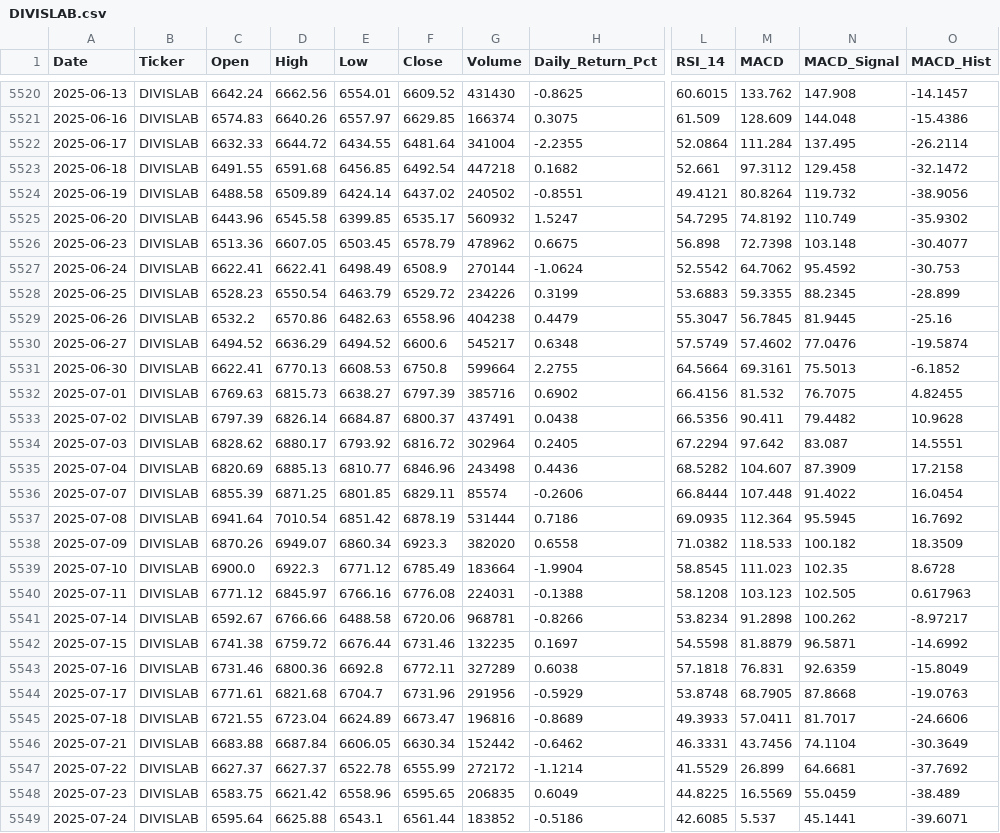
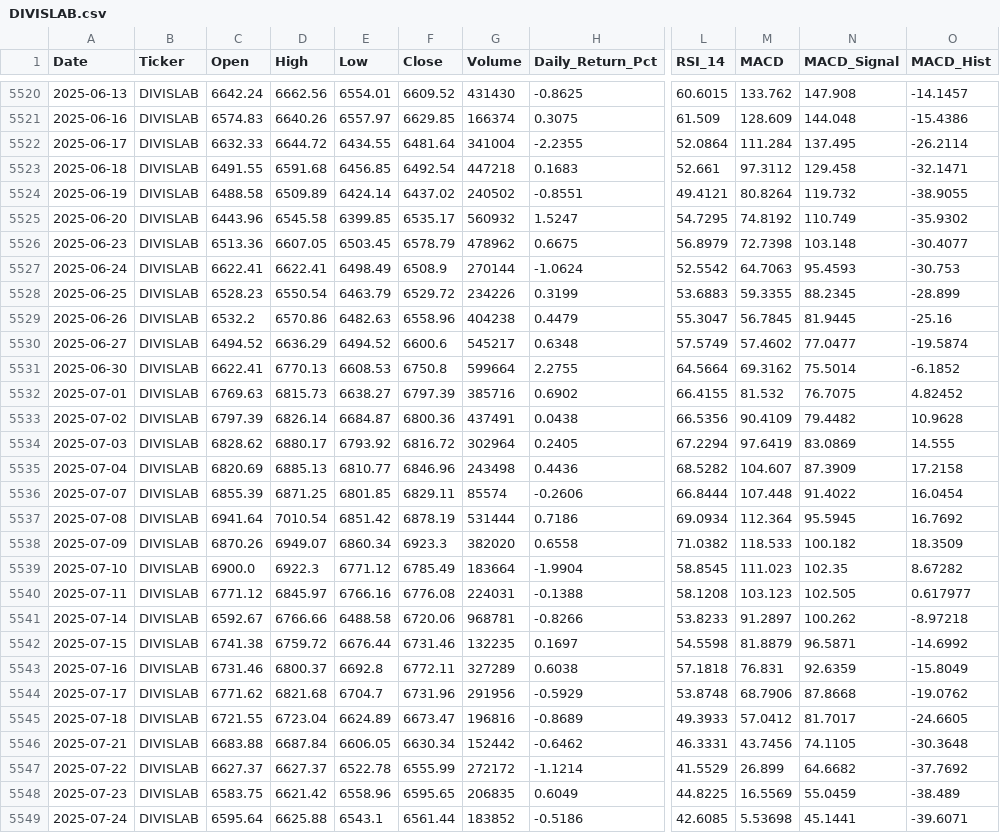
Before and after one commit to wimpypython/nifty-stock-intelligence, a CSV file: data/historical/DIVISLAB.csv, drawn as a sheet; only a part is shown, gaps mark what is left out; the diff covers the shown part only; the diff names each change by its address in the sheet, - before the commit and + after, or states it on an @@ line.

```diff
--- a/data/historical/DIVISLAB.csv
+++ b/data/historical/DIVISLAB.csv
-H5523 (Daily_Return_Pct): 0.1682
+H5523 (Daily_Return_Pct): 0.1683
-O5523 (MACD_Hist): -32.1472
+O5523 (MACD_Hist): -32.1471
-O5524 (MACD_Hist): -38.9056
+O5524 (MACD_Hist): -38.9055
-L5526 (RSI_14): 56.898
+L5526 (RSI_14): 56.8979
-M5527 (MACD): 64.7062
+M5527 (MACD): 64.7063
-N5527 (MACD_Signal): 95.4592
+N5527 (MACD_Signal): 95.4593
-N5530 (MACD_Signal): 77.0476
+N5530 (MACD_Signal): 77.0477
-M5531 (MACD): 69.3161
+M5531 (MACD): 69.3162
-N5531 (MACD_Signal): 75.5013
+N5531 (MACD_Signal): 75.5014
-L5532 (RSI_14): 66.4156
+L5532 (RSI_14): 66.4155
-O5532 (MACD_Hist): 4.82455
+O5532 (MACD_Hist): 4.82452
-F5533 (Close): 6800.37
+F5533 (Close): 6800.36
-M5533 (MACD): 90.411
+M5533 (MACD): 90.4109
-M5534 (MACD): 97.642
+M5534 (MACD): 97.6419
-N5534 (MACD_Signal): 83.087
+N5534 (MACD_Signal): 83.0869
-O5534 (MACD_Hist): 14.5551
+O5534 (MACD_Hist): 14.555
-L5537 (RSI_14): 69.0935
+L5537 (RSI_14): 69.0934
-O5539 (MACD_Hist): 8.6728
+O5539 (MACD_Hist): 8.67282
-O5540 (MACD_Hist): 0.617963
+O5540 (MACD_Hist): 0.617977
-L5541 (RSI_14): 53.8234
+L5541 (RSI_14): 53.8233
-M5541 (MACD): 91.2898
+M5541 (MACD): 91.2897
-O5541 (MACD_Hist): -8.97217
+O5541 (MACD_Hist): -8.97218
-D5543 (High): 6800.36
+D5543 (High): 6800.37
-C5544 (Open): 6771.61
+C5544 (Open): 6771.62
-M5544 (MACD): 68.7905
+M5544 (MACD): 68.7906
-O5544 (MACD_Hist): -19.0763
+O5544 (MACD_Hist): -19.0762
-M5545 (MACD): 57.0411
+M5545 (MACD): 57.0412
-O5545 (MACD_Hist): -24.6606
+O5545 (MACD_Hist): -24.6605
-N5546 (MACD_Signal): 74.1104
+N5546 (MACD_Signal): 74.1105
-O5546 (MACD_Hist): -30.3649
+O5546 (MACD_Hist): -30.3648
-N5547 (MACD_Signal): 64.6681
+N5547 (MACD_Signal): 64.6682
-M5549 (MACD): 5.537
+M5549 (MACD): 5.53698
```
Also changed, not shown: 1 added row and 11 edited cells elsewhere in this file, data/historical/BAJAJ-AUTO.csv, data/historical/NIFTY50_INDEX.csv, 52 other files.
